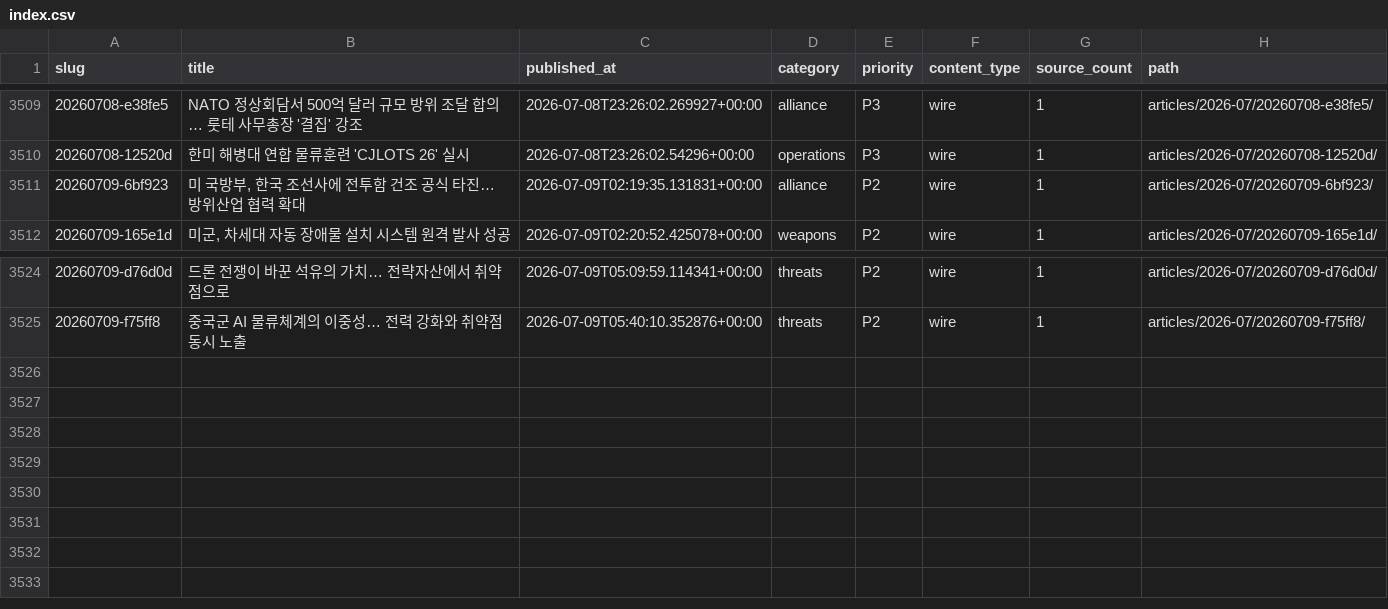
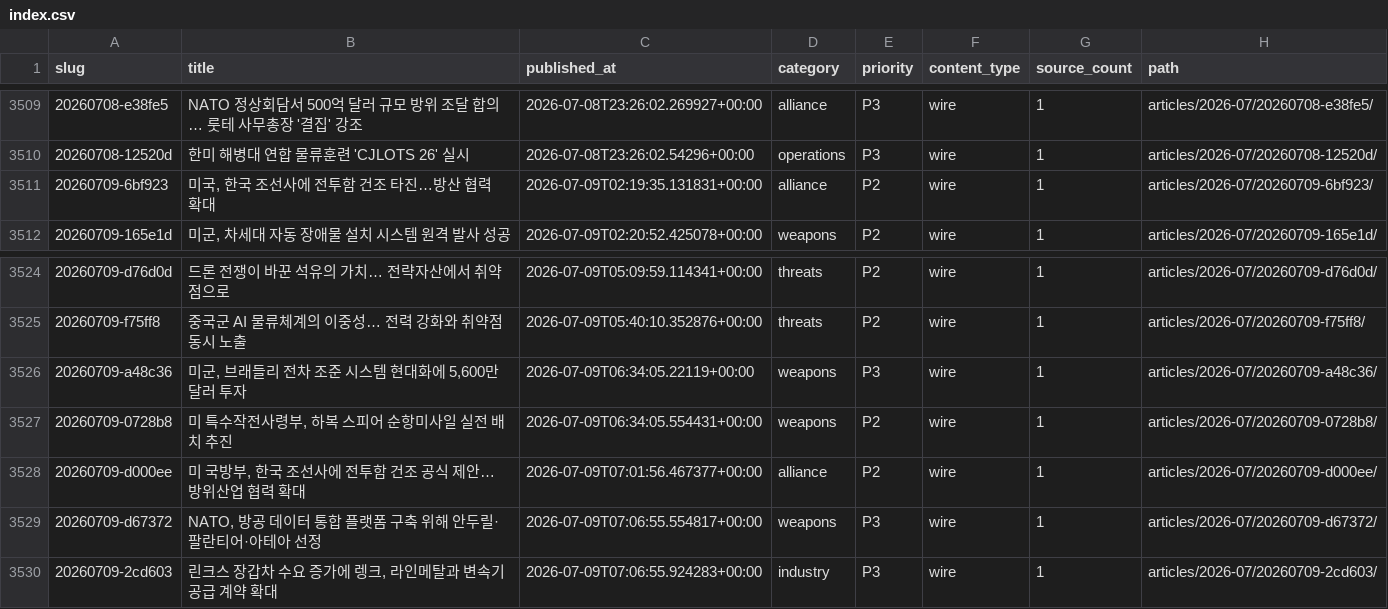
Before and after one commit to CombatSociety/data, a CSV file: index.csv, drawn as a sheet; only a part is shown, gaps mark what is left out.

Commit message:
mirror: 3529 articles + 65 briefs @ 2026-07-09 16:15 KST

```diff
--- a/index.csv
+++ b/index.csv
@@ -3510,3 +3510,3 @@ slug,title,published_at,category,priority,content_type,source_count,path
 20260708-12520d,한미 해병대 연합 물류훈련 'CJLOTS 26' 실시,2026-07-08T23:26:02.54296+00:00,operations,P3,wire,1,articles/2026-07/20260708-12520d/
-20260709-6bf923,"미 국방부, 한국 조선사에 전투함 건조 공식 타진… 방위산업 협력 확대",2026-07-09T02:19:35.131831+00:00,alliance,P2,wire,1,articles/2026-07/20260709-6bf923/
+20260709-6bf923,"미국, 한국 조선사에 전투함 건조 타진…방산 협력 확대",2026-07-09T02:19:35.131831+00:00,alliance,P2,wire,1,articles/2026-07/20260709-6bf923/
 20260709-165e1d,"미군, 차세대 자동 장애물 설치 시스템 원격 발사 성공",2026-07-09T02:20:52.425078+00:00,weapons,P2,wire,1,articles/2026-07/20260709-165e1d/
@@ -3525 +3525,6 @@ slug,title,published_at,category,priority,content_type,source_count,path
 20260709-f75ff8,중국군 AI 물류체계의 이중성… 전력 강화와 취약점 동시 노출,2026-07-09T05:40:10.352876+00:00,threats,P2,wire,1,articles/2026-07/20260709-f75ff8/
+20260709-a48c36,"미군, 브래들리 전차 조준 시스템 현대화에 5,600만 달러 투자",2026-07-09T06:34:05.22119+00:00,weapons,P3,wire,1,articles/2026-07/20260709-a48c36/
+20260709-0728b8,"미 특수작전사령부, 하복 스피어 순항미사일 실전 배치 추진",2026-07-09T06:34:05.554431+00:00,weapons,P2,wire,1,articles/2026-07/20260709-0728b8/
+20260709-d000ee,"미 국방부, 한국 조선사에 전투함 건조 공식 제안… 방위산업 협력 확대",2026-07-09T07:01:56.467377+00:00,alliance,P2,wire,1,articles/2026-07/20260709-d000ee/
+20260709-d67372,"NATO, 방공 데이터 통합 플랫폼 구축 위해 안두릴·팔란티어·아테아 선정",2026-07-09T07:06:55.554817+00:00,weapons,P3,wire,1,articles/2026-07/20260709-d67372/
+20260709-2cd603,"린크스 장갑차 수요 증가에 렝크, 라인메탈과 변속기 공급 계약 확대",2026-07-09T07:06:55.924283+00:00,industry,P3,wire,1,articles/2026-07/20260709-2cd603/
```
Also changed, not shown: 18 other files.
